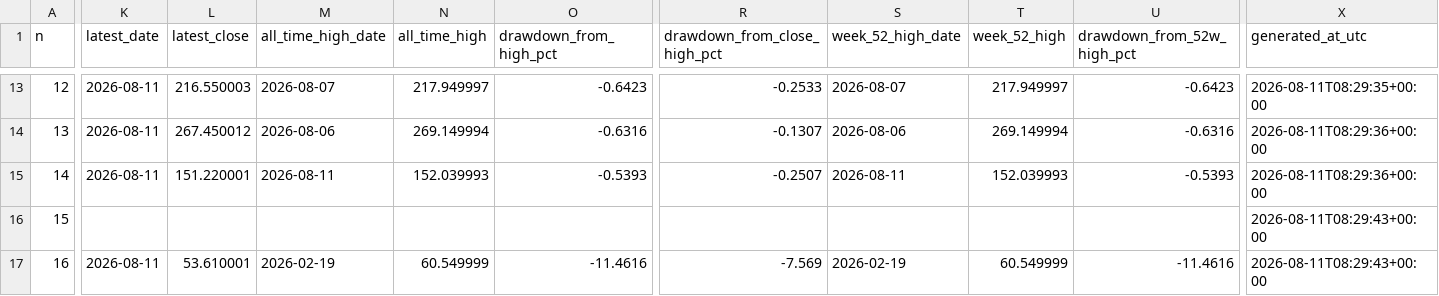
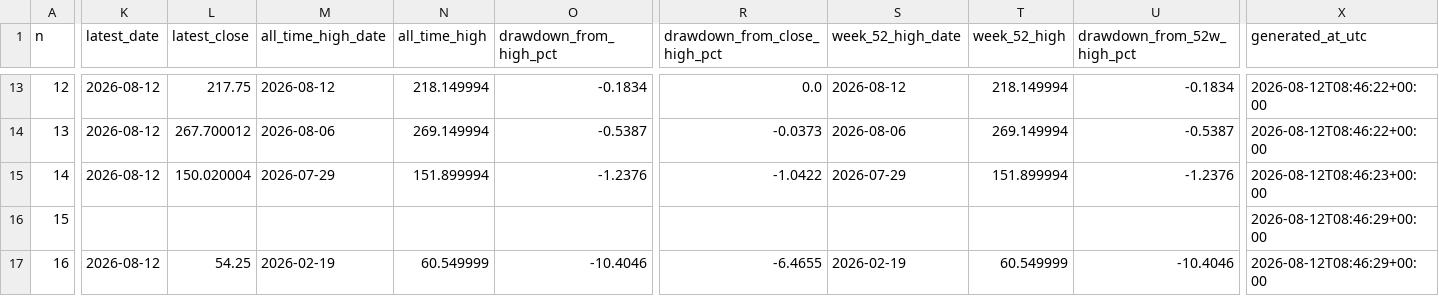
Before and after one commit to miemail1234-boop/Codici1, a CSV file: finance-drawdown/results/all_drawdowns.csv, drawn as a sheet; only a part is shown, gaps mark what is left out; the diff covers the shown part only; the diff names each change by its address in the sheet, - before the commit and + after, or states it on an @@ line.

```diff
--- a/finance-drawdown/results/all_drawdowns.csv
+++ b/finance-drawdown/results/all_drawdowns.csv
-K13:K15 (latest_date): 2026-08-11
+K13:K15 (latest_date): 2026-08-12
-L13 (latest_close): 216.550003
+L13 (latest_close): 217.75
-M13 (all_time_high_date): 2026-08-07
+M13 (all_time_high_date): 2026-08-12
-N13 (all_time_high): 217.949997
+N13 (all_time_high): 218.149994
-O13 (drawdown_from_high_pct): -0.6423
+O13 (drawdown_from_high_pct): -0.1834
-R13 (drawdown_from_close_high_pct): -0.2533
+R13 (drawdown_from_close_high_pct): 0.0
-S13 (week_52_high_date): 2026-08-07
+S13 (week_52_high_date): 2026-08-12
-T13 (week_52_high): 217.949997
+T13 (week_52_high): 218.149994
-U13 (drawdown_from_52w_high_pct): -0.6423
+U13 (drawdown_from_52w_high_pct): -0.1834
-X13 (generated_at_utc): 2026-08-11T08:29:35+00:00
+X13 (generated_at_utc): 2026-08-12T08:46:22+00:00
-L14 (latest_close): 267.450012
+L14 (latest_close): 267.700012
-O14 (drawdown_from_high_pct): -0.6316
+O14 (drawdown_from_high_pct): -0.5387
-R14 (drawdown_from_close_high_pct): -0.1307
+R14 (drawdown_from_close_high_pct): -0.0373
-U14 (drawdown_from_52w_high_pct): -0.6316
+U14 (drawdown_from_52w_high_pct): -0.5387
-X14 (generated_at_utc): 2026-08-11T08:29:36+00:00
+X14 (generated_at_utc): 2026-08-12T08:46:22+00:00
-L15 (latest_close): 151.220001
+L15 (latest_close): 150.020004
-M15 (all_time_high_date): 2026-08-11
+M15 (all_time_high_date): 2026-07-29
-N15 (all_time_high): 152.039993
+N15 (all_time_high): 151.899994
-O15 (drawdown_from_high_pct): -0.5393
+O15 (drawdown_from_high_pct): -1.2376
-R15 (drawdown_from_close_high_pct): -0.2507
+R15 (drawdown_from_close_high_pct): -1.0422
-S15 (week_52_high_date): 2026-08-11
+S15 (week_52_high_date): 2026-07-29
-T15 (week_52_high): 152.039993
+T15 (week_52_high): 151.899994
-U15 (drawdown_from_52w_high_pct): -0.5393
+U15 (drawdown_from_52w_high_pct): -1.2376
-X15 (generated_at_utc): 2026-08-11T08:29:36+00:00
+X15 (generated_at_utc): 2026-08-12T08:46:23+00:00
-X16:X17 (generated_at_utc): 2026-08-11T08:29:43+00:00
+X16:X17 (generated_at_utc): 2026-08-12T08:46:29+00:00
-K17 (latest_date): 2026-08-11
+K17 (latest_date): 2026-08-12
-L17 (latest_close): 53.610001
+L17 (latest_close): 54.25
-O17 (drawdown_from_high_pct): -11.4616
+O17 (drawdown_from_high_pct): -10.4046
-R17 (drawdown_from_close_high_pct): -7.569
+R17 (drawdown_from_close_high_pct): -6.4655
-U17 (drawdown_from_52w_high_pct): -11.4616
+U17 (drawdown_from_52w_high_pct): -10.4046
```
Also changed, not shown: 144 edited cells elsewhere in this file, finance-drawdown/results/latest_drawdown.csv, 4 other files.
